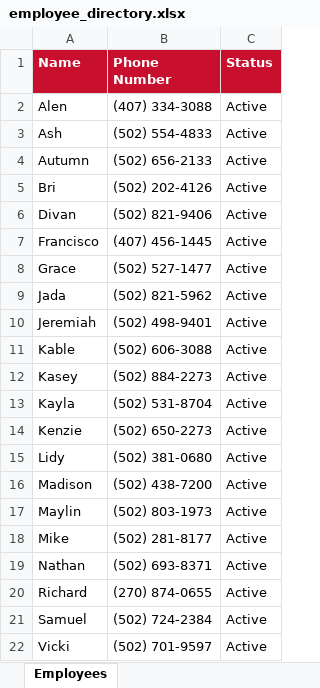
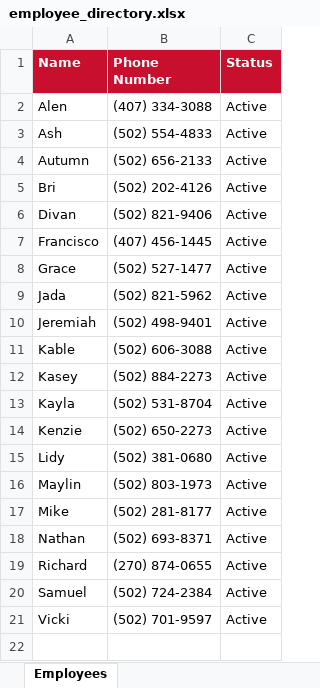
Before and after one commit to bobbycline2000/fiveguys-dashboard, an Excel workbook: employee_directory.xlsx, sheet Employees, drawn as a sheet; values as stored, in another font and other column widths than the file's, no borders; the diff names each change by its address in the sheet, - before the commit and + after, or states it on an @@ line.

```diff
--- a/employee_directory.xlsx (sheet Employees)
+++ b/employee_directory.xlsx (sheet Employees)
-row 16: Madison | (502) 438-7200 | Active
```
Also changed, not shown: 3 other files.
